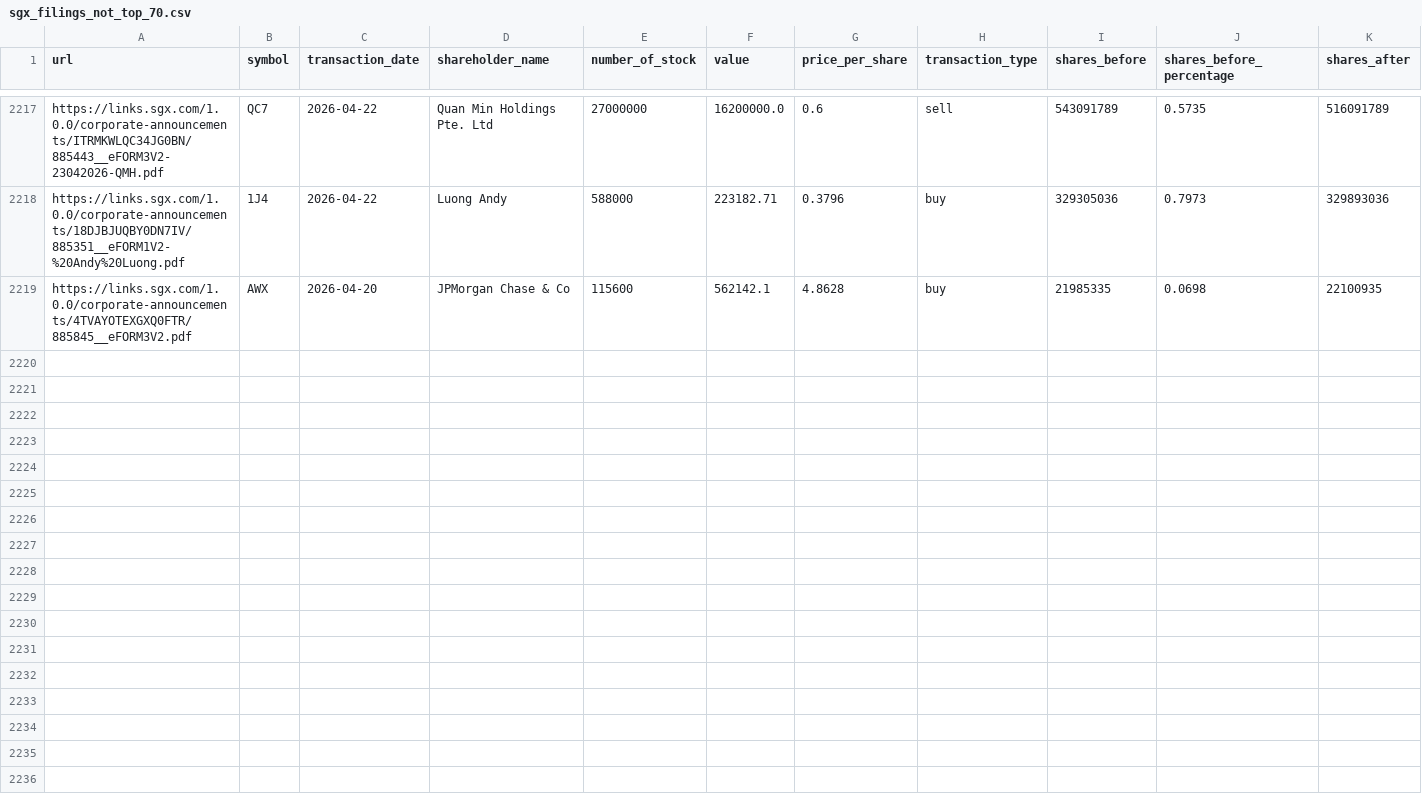
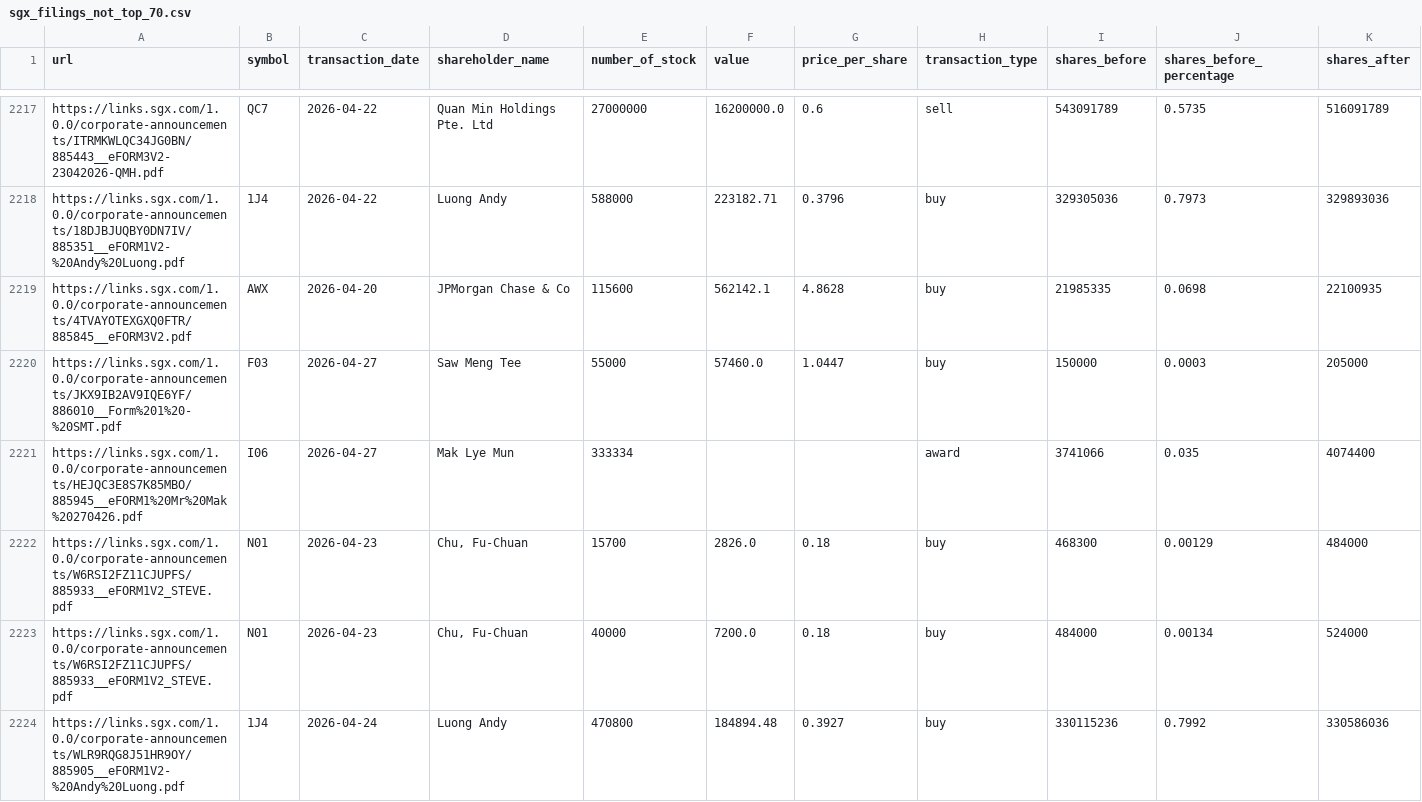
Before and after one commit to supertypeai/sgx_buyback_pipeline, a CSV file: data/scraper_output/sgx_filing/sgx_filings_not_top_70.csv, drawn as a sheet; only a part is shown, gaps mark what is left out; rows hold the shown columns only; the diff names each change by its address in the sheet, - before the commit and + after, or states it on an @@ line.

```diff
--- a/data/scraper_output/sgx_filing/sgx_filings_not_top_70.csv
+++ b/data/scraper_output/sgx_filing/sgx_filings_not_top_70.csv
+row 2220: https://links.sgx.com/1.0.0/corporate-announcements/JKX9IB2AV9IQE6YF/886010__Form%201%20-%20SMT.pdf | F03 | 2026-04-27 | Saw Meng Tee | 55000 | 57460.0 | 1.0447 | buy | 150000 | 0.0003 | 205000
+row 2221: https://links.sgx.com/1.0.0/corporate-announcements/HEJQC3E8S7K85MBO/885945__eFORM1%20Mr%20Mak%20270426.pdf | I06 | 2026-04-27 | Mak Lye Mun | 333334 |  |  | award | 3741066 | 0.035 | 4074400
+row 2222: https://links.sgx.com/1.0.0/corporate-announcements/W6RSI2FZ11CJUPFS/885933__eFORM1V2_STEVE.pdf | N01 | 2026-04-23 | Chu, Fu-Chuan | 15700 | 2826.0 | 0.18 | buy | 468300 | 0.00129 | 484000
+row 2223: https://links.sgx.com/1.0.0/corporate-announcements/W6RSI2FZ11CJUPFS/885933__eFORM1V2_STEVE.pdf | N01 | 2026-04-23 | Chu, Fu-Chuan | 40000 | 7200.0 | 0.18 | buy | 484000 | 0.00134 | 524000
+row 2224: https://links.sgx.com/1.0.0/corporate-announcements/WLR9RQG8J51HR9OY/885905__eFORM1V2-%20Andy%20Luong.pdf | 1J4 | 2026-04-24 | Luong Andy | 470800 | 184894.48 | 0.3927 | buy | 330115236 | 0.7992 | 330586036
```
Also changed, not shown: 1 other file.
